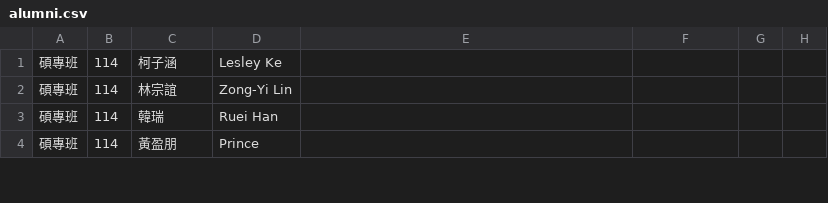
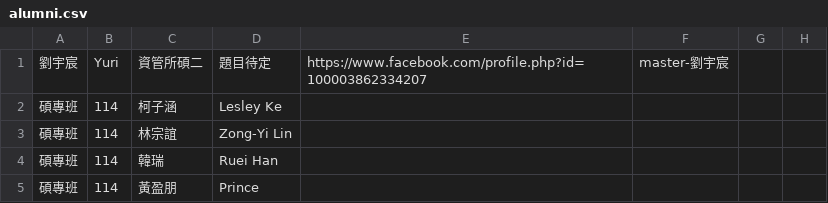
Before and after one commit to nckuwkdl/nckuwkdl.github.io, a CSV file: assets/data/alumni.csv, drawn as a sheet; only a part is shown.

Commit message:
move Yuri

```diff
--- a/assets/data/alumni.csv
+++ b/assets/data/alumni.csv
@@ -1 +1,2 @@
+劉宇宸,Yuri,資管所碩二,題目待定,https://www.facebook.com/profile.php?id=100003862334207,master-劉宇宸
 碩專班,114,柯子涵,Lesley Ke,,,,
```
Also changed, not shown: 1 other file.
